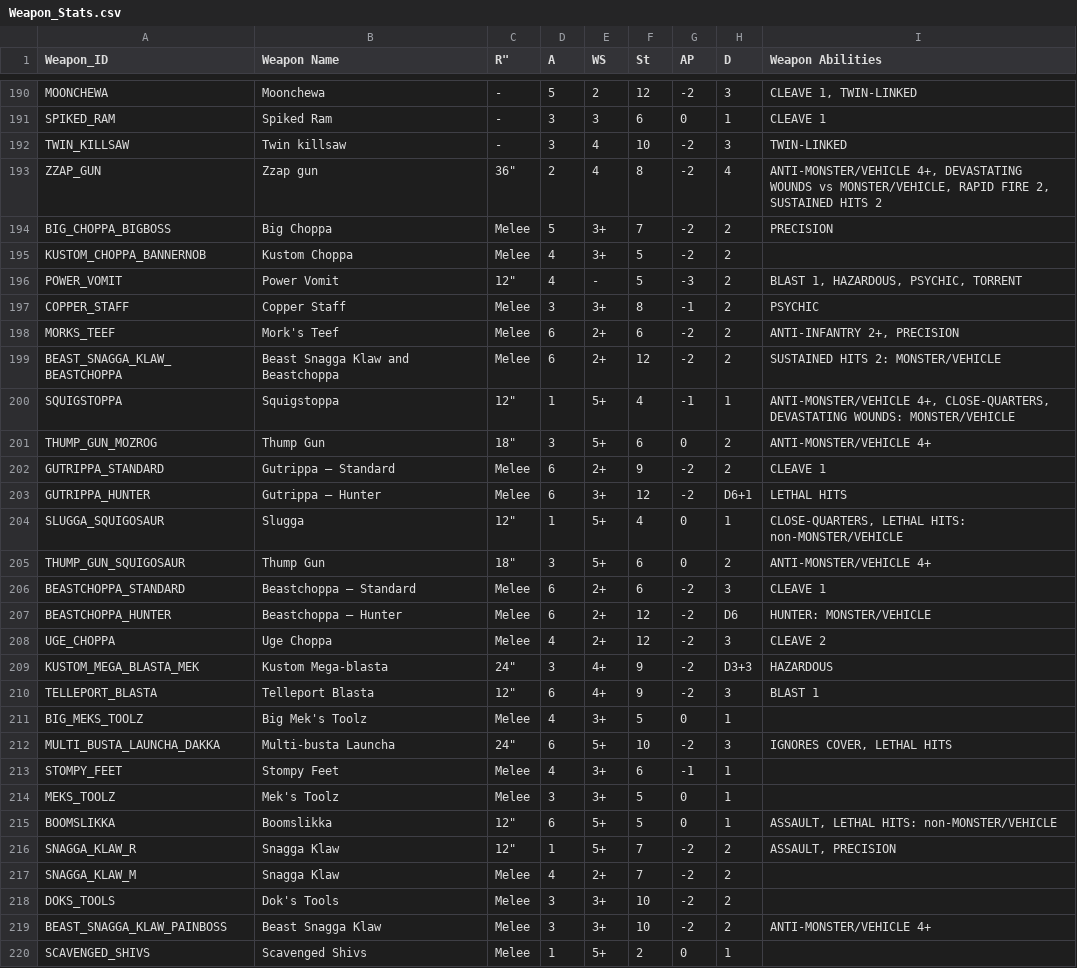
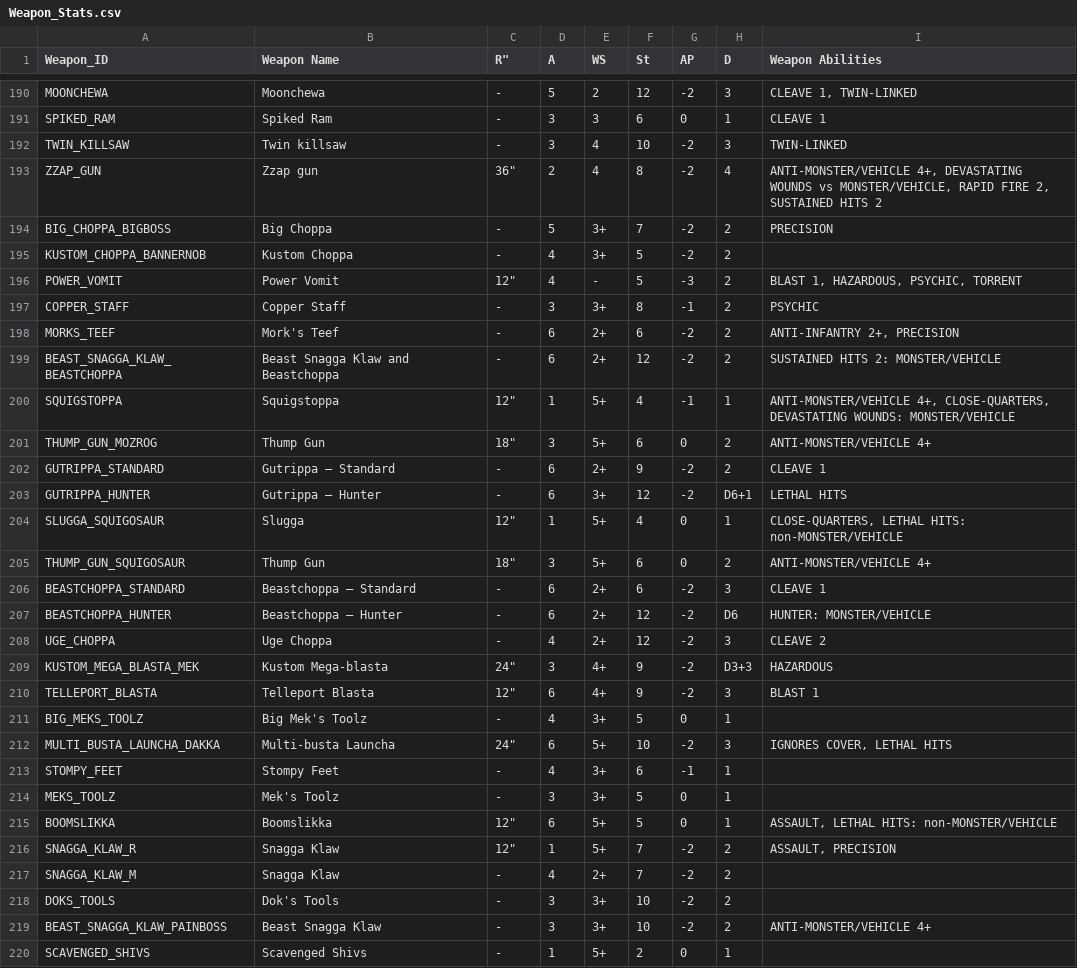
Before and after one commit to rxguzma/wh40k-11th, a CSV file: data/orks/Weapon_Stats.csv, drawn as a sheet; only a part is shown, gaps mark what is left out; the diff covers the shown part only.

```diff
--- a/data/orks/Weapon_Stats.csv
+++ b/data/orks/Weapon_Stats.csv
@@ -193,28 +193,28 @@ TWIN_KILLSAW,Twin killsaw,-,3,4,10,-2,3,TWIN-LINKED
 ZZAP_GUN,Zzap gun,"36""",2,4,8,-2,4,"ANTI-MONSTER/VEHICLE 4+, DEVASTATING WOUNDS vs MONSTER/VEHICLE, RAPID FIRE 2, SUSTAINED HITS 2"
-BIG_CHOPPA_BIGBOSS,Big Choppa,Melee,5,3+,7,-2,2,PRECISION
-KUSTOM_CHOPPA_BANNERNOB,Kustom Choppa,Melee,4,3+,5,-2,2,
+BIG_CHOPPA_BIGBOSS,Big Choppa,-,5,3+,7,-2,2,PRECISION
+KUSTOM_CHOPPA_BANNERNOB,Kustom Choppa,-,4,3+,5,-2,2,
 POWER_VOMIT,Power Vomit,"12""",4,-,5,-3,2,"BLAST 1, HAZARDOUS, PSYCHIC, TORRENT"
-COPPER_STAFF,Copper Staff,Melee,3,3+,8,-1,2,PSYCHIC
-MORKS_TEEF,Mork's Teef,Melee,6,2+,6,-2,2,"ANTI-INFANTRY 2+, PRECISION"
-BEAST_SNAGGA_KLAW_BEASTCHOPPA,Beast Snagga Klaw and Beastchoppa,Melee,6,2+,12,-2,2,SUSTAINED HITS 2: MONSTER/VEHICLE
+COPPER_STAFF,Copper Staff,-,3,3+,8,-1,2,PSYCHIC
+MORKS_TEEF,Mork's Teef,-,6,2+,6,-2,2,"ANTI-INFANTRY 2+, PRECISION"
+BEAST_SNAGGA_KLAW_BEASTCHOPPA,Beast Snagga Klaw and Beastchoppa,-,6,2+,12,-2,2,SUSTAINED HITS 2: MONSTER/VEHICLE
 SQUIGSTOPPA,Squigstoppa,"12""",1,5+,4,-1,1,"ANTI-MONSTER/VEHICLE 4+, CLOSE-QUARTERS, DEVASTATING WOUNDS: MONSTER/VEHICLE"
 THUMP_GUN_MOZROG,Thump Gun,"18""",3,5+,6,0,2,ANTI-MONSTER/VEHICLE 4+
-GUTRIPPA_STANDARD,Gutrippa – Standard,Melee,6,2+,9,-2,2,CLEAVE 1
-GUTRIPPA_HUNTER,Gutrippa – Hunter,Melee,6,3+,12,-2,D6+1,LETHAL HITS
+GUTRIPPA_STANDARD,Gutrippa – Standard,-,6,2+,9,-2,2,CLEAVE 1
+GUTRIPPA_HUNTER,Gutrippa – Hunter,-,6,3+,12,-2,D6+1,LETHAL HITS
 SLUGGA_SQUIGOSAUR,Slugga,"12""",1,5+,4,0,1,"CLOSE-QUARTERS, LETHAL HITS: non-MONSTER/VEHICLE"
 THUMP_GUN_SQUIGOSAUR,Thump Gun,"18""",3,5+,6,0,2,ANTI-MONSTER/VEHICLE 4+
-BEASTCHOPPA_STANDARD,Beastchoppa – Standard,Melee,6,2+,6,-2,3,CLEAVE 1
-BEASTCHOPPA_HUNTER,Beastchoppa – Hunter,Melee,6,2+,12,-2,D6,HUNTER: MONSTER/VEHICLE
-UGE_CHOPPA,Uge Choppa,Melee,4,2+,12,-2,3,CLEAVE 2
+BEASTCHOPPA_STANDARD,Beastchoppa – Standard,-,6,2+,6,-2,3,CLEAVE 1
+BEASTCHOPPA_HUNTER,Beastchoppa – Hunter,-,6,2+,12,-2,D6,HUNTER: MONSTER/VEHICLE
+UGE_CHOPPA,Uge Choppa,-,4,2+,12,-2,3,CLEAVE 2
 KUSTOM_MEGA_BLASTA_MEK,Kustom Mega-blasta,"24""",3,4+,9,-2,D3+3,HAZARDOUS
 TELLEPORT_BLASTA,Telleport Blasta,"12""",6,4+,9,-2,3,BLAST 1
-BIG_MEKS_TOOLZ,Big Mek's Toolz,Melee,4,3+,5,0,1,
+BIG_MEKS_TOOLZ,Big Mek's Toolz,-,4,3+,5,0,1,
 MULTI_BUSTA_LAUNCHA_DAKKA,Multi-busta Launcha,"24""",6,5+,10,-2,3,"IGNORES COVER, LETHAL HITS"
-STOMPY_FEET,Stompy Feet,Melee,4,3+,6,-1,1,
-MEKS_TOOLZ,Mek's Toolz,Melee,3,3+,5,0,1,
+STOMPY_FEET,Stompy Feet,-,4,3+,6,-1,1,
+MEKS_TOOLZ,Mek's Toolz,-,3,3+,5,0,1,
 BOOMSLIKKA,Boomslikka,"12""",6,5+,5,0,1,"ASSAULT, LETHAL HITS: non-MONSTER/VEHICLE"
 SNAGGA_KLAW_R,Snagga Klaw,"12""",1,5+,7,-2,2,"ASSAULT, PRECISION"
-SNAGGA_KLAW_M,Snagga Klaw,Melee,4,2+,7,-2,2,
-DOKS_TOOLS,Dok's Tools,Melee,3,3+,10,-2,2,
-BEAST_SNAGGA_KLAW_PAINBOSS,Beast Snagga Klaw,Melee,3,3+,10,-2,2,ANTI-MONSTER/VEHICLE 4+
-SCAVENGED_SHIVS,Scavenged Shivs,Melee,1,5+,2,0,1,
+SNAGGA_KLAW_M,Snagga Klaw,-,4,2+,7,-2,2,
+DOKS_TOOLS,Dok's Tools,-,3,3+,10,-2,2,
+BEAST_SNAGGA_KLAW_PAINBOSS,Beast Snagga Klaw,-,3,3+,10,-2,2,ANTI-MONSTER/VEHICLE 4+
+SCAVENGED_SHIVS,Scavenged Shivs,-,1,5+,2,0,1,
```
Also changed, not shown: 12 edited cells elsewhere in this file.
